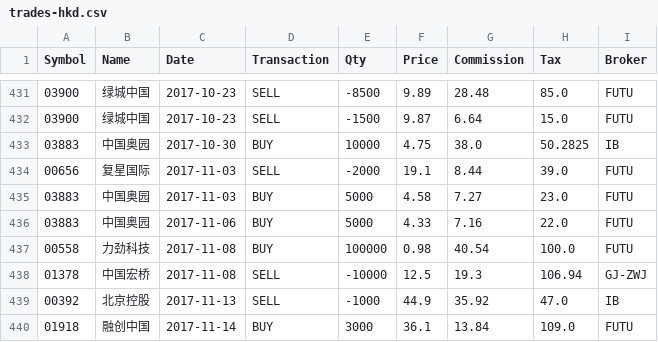
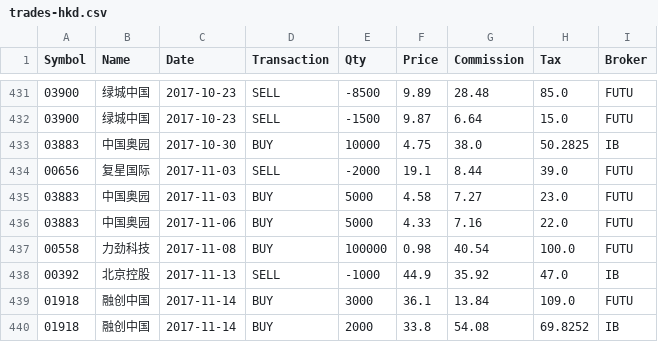
Before and after one commit to rotblade/goldshire, a CSV file: goldshire/csv/trades-hkd.csv, drawn as a sheet; only a part is shown, gaps mark what is left out; the shorter side is filled out with more unchanged rows; the diff names each change by its address in the sheet, - before the commit and + after, or states it on an @@ line.

```diff
--- a/goldshire/csv/trades-hkd.csv
+++ b/goldshire/csv/trades-hkd.csv
-row 438: 01378 | 中国宏桥 | 2017-11-08 | SELL | -10000 | 12.5 | 19.3 | 106.94 | GJ-ZWJ
```
Also changed, not shown: goldshire/csv/fund-domestic.csv, goldshire/csv/trades-cny.csv, 2 other files.
